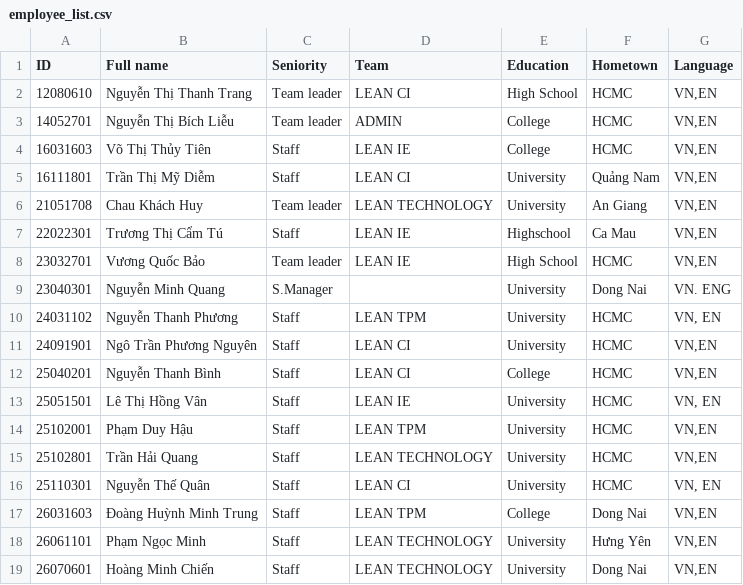
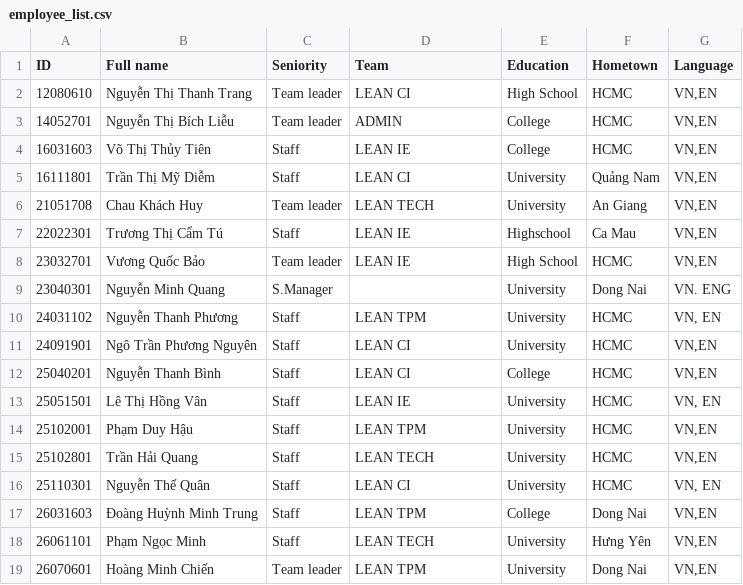
Before and after one commit to tranhaiquang/lean-competency, a CSV file: employee_list.csv, drawn as a sheet.

Commit message:
Promote Hoàng Minh Chiến to TPM Leader: all 5 team leads (Huy, Bảo, Trang, Liễu, Chiến) report as equals to S.Manager; no Supervisor level

```diff
--- a/employee_list.csv
+++ b/employee_list.csv
@@ -5,3 +5,3 @@
 16111801,Trần Thị Mỹ Diễm,Staff,LEAN CI,University,Quảng Nam,"VN,EN"
-21051708,Chau Khách Huy,Team leader,LEAN TECHNOLOGY,University,An Giang,"VN,EN"
+21051708,Chau Khách Huy,Team leader,LEAN TECH,University,An Giang,"VN,EN"
 22022301,Trương Thị Cẩm Tú,Staff,LEAN IE,Highschool,Ca Mau,"VN,EN"
@@ -14,6 +14,6 @@
 25102001,Phạm Duy Hậu,Staff,LEAN TPM,University,HCMC,"VN,EN"
-25102801,Trần Hải Quang,Staff,LEAN TECHNOLOGY,University,HCMC,"VN,EN"
+25102801,Trần Hải Quang,Staff,LEAN TECH,University,HCMC,"VN,EN"
 25110301,Nguyễn Thế Quân,Staff,LEAN CI,University,HCMC,"VN, EN"
 26031603,Đoàng Huỳnh Minh Trung,Staff,LEAN TPM,College,Dong Nai,"VN,EN"
-26061101,Phạm Ngọc Minh,Staff,LEAN TECHNOLOGY,University,Hưng Yên,"VN,EN"
-26070601,Hoàng Minh Chiến,Staff,LEAN TECHNOLOGY,University,Dong Nai,"VN,EN"
+26061101,Phạm Ngọc Minh,Staff,LEAN TECH,University,Hưng Yên,"VN,EN"
+26070601,Hoàng Minh Chiến,Team leader,LEAN TPM,University,Dong Nai,"VN,EN"
```
Also changed, not shown: 8 other files.
